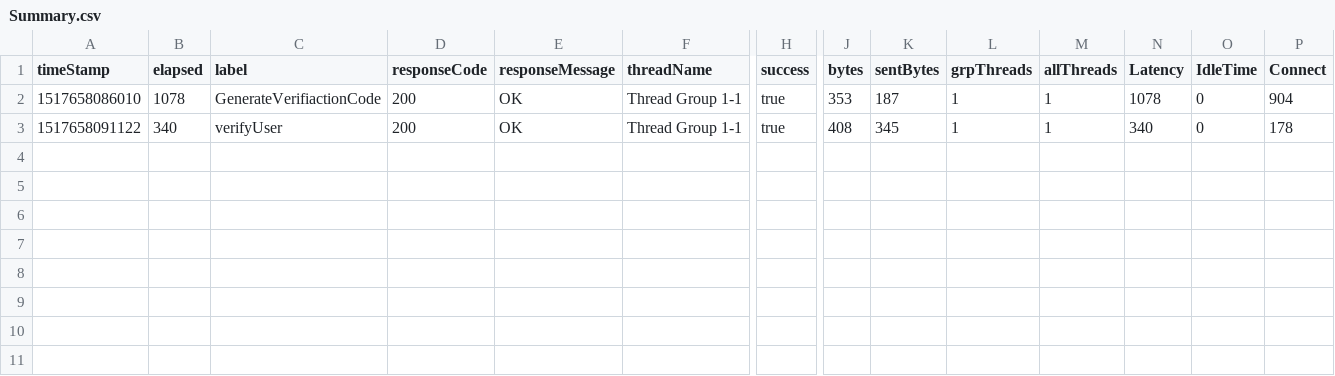
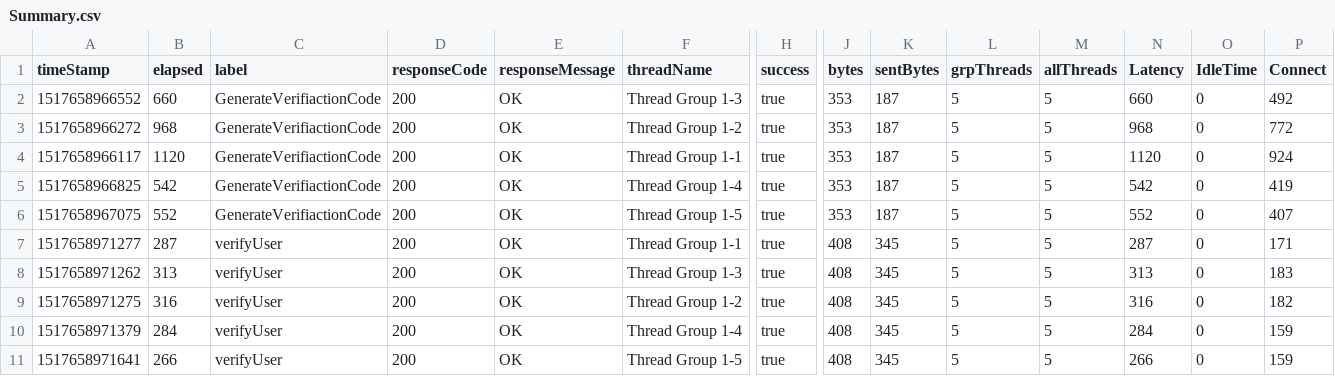
Before and after one commit to hodkashtan/pazJmeter, a CSV file: bin/Summary.csv, drawn as a sheet; only a part is shown, gaps mark what is left out; addresses are those after the commit; rows hold the shown columns only; the diff names each change by its address in the sheet, - before the commit and + after, or states it on an @@ line.

Commit message:
added User_Registration_02-03-18--11:55:59 results

```diff
--- a/bin/Summary.csv
+++ b/bin/Summary.csv
+row 2: 1517658966552 | 660 | GenerateVerifiactionCode | 200 | OK | Thread Group 1-3 | true | 353 | 187 | 5 | 5 | 660 | 0 | 492
+row 3: 1517658966272 | 968 | GenerateVerifiactionCode | 200 | OK | Thread Group 1-2 | true | 353 | 187 | 5 | 5 | 968 | 0 | 772
-A4 (timeStamp): 1517658086010
+A4 (timeStamp): 1517658966117
-B4 (elapsed): 1078
+B4 (elapsed): 1120
-L4 (grpThreads): 1
+L4 (grpThreads): 5
-M4 (allThreads): 1
+M4 (allThreads): 5
-N4 (Latency): 1078
+N4 (Latency): 1120
-P4 (Connect): 904
+P4 (Connect): 924
+row 5: 1517658966825 | 542 | GenerateVerifiactionCode | 200 | OK | Thread Group 1-4 | true | 353 | 187 | 5 | 5 | 542 | 0 | 419
+row 6: 1517658967075 | 552 | GenerateVerifiactionCode | 200 | OK | Thread Group 1-5 | true | 353 | 187 | 5 | 5 | 552 | 0 | 407
-A7 (timeStamp): 1517658091122
+A7 (timeStamp): 1517658971277
-B7 (elapsed): 340
+B7 (elapsed): 287
-L7 (grpThreads): 1
+L7 (grpThreads): 5
-M7 (allThreads): 1
+M7 (allThreads): 5
-N7 (Latency): 340
+N7 (Latency): 287
-P7 (Connect): 178
+P7 (Connect): 171
+row 8: 1517658971262 | 313 | verifyUser | 200 | OK | Thread Group 1-3 | true | 408 | 345 | 5 | 5 | 313 | 0 | 183
+row 9: 1517658971275 | 316 | verifyUser | 200 | OK | Thread Group 1-2 | true | 408 | 345 | 5 | 5 | 316 | 0 | 182
+row 10: 1517658971379 | 284 | verifyUser | 200 | OK | Thread Group 1-4 | true | 408 | 345 | 5 | 5 | 284 | 0 | 159
+row 11: 1517658971641 | 266 | verifyUser | 200 | OK | Thread Group 1-5 | true | 408 | 345 | 5 | 5 | 266 | 0 | 159
```
Also changed, not shown: 9 other files.
